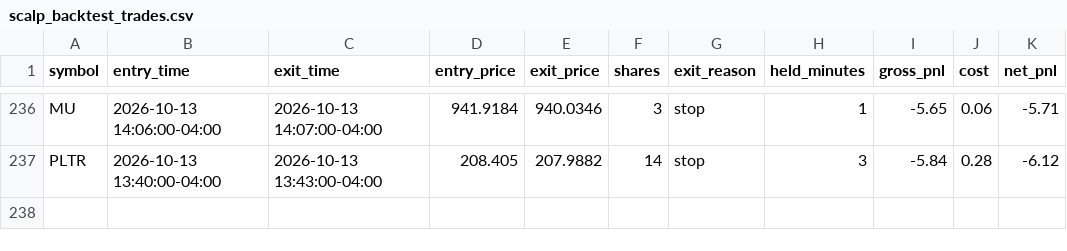
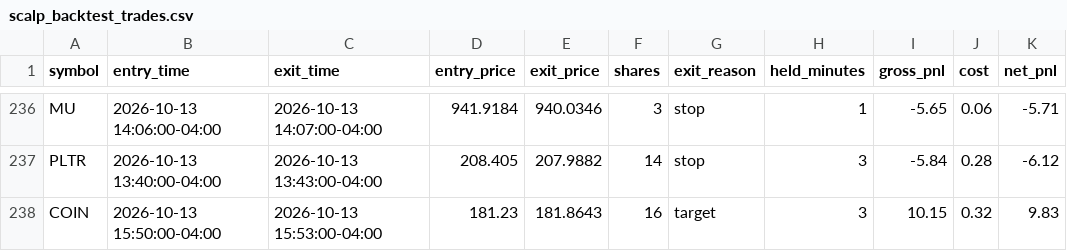
Before and after one commit to njdfan1711-cpu/Fin, a CSV file: scalping/scalp_backtest_trades.csv, drawn as a sheet; only a part is shown, gaps mark what is left out.

```diff
--- a/scalping/scalp_backtest_trades.csv
+++ b/scalping/scalp_backtest_trades.csv
@@ -237 +237,2 @@ MU,2026-10-13 14:06:00-04:00,2026-10-13 14:07:00-04:00,941.9184,940.0346,3,stop,
 PLTR,2026-10-13 13:40:00-04:00,2026-10-13 13:43:00-04:00,208.405,207.9882,14,stop,3,-5.84,0.28,-6.12
+COIN,2026-10-13 15:50:00-04:00,2026-10-13 15:53:00-04:00,181.23,181.8643,16,target,3,10.15,0.32,9.83
```
Also changed, not shown: scalping/scalp_backtest_trail_trades.csv, scalping/scalp_signals_tagged.csv, 4 other files.
